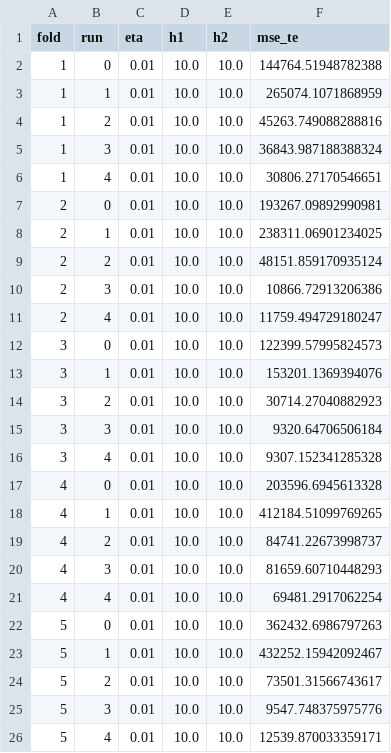
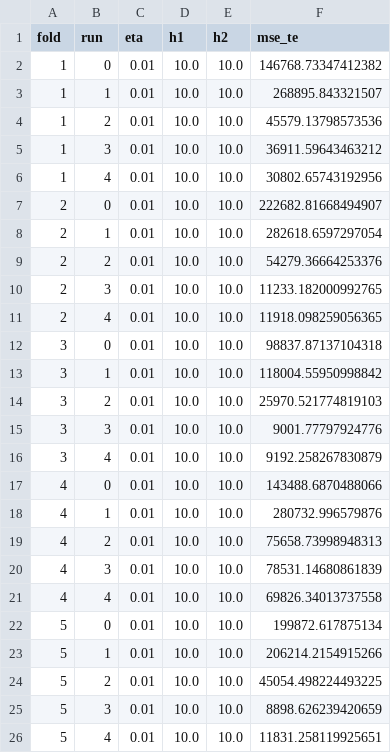
Before and after one commit to pgr-me/RasmussenMLProject4, a CSV file: data/out/mlp_machine_te_results.csv, drawn as a sheet.

```diff
--- a/data/out/mlp_machine_te_results.csv
+++ b/data/out/mlp_machine_te_results.csv
@@ -1,26 +1,26 @@
 fold,run,eta,h1,h2,mse_te
-1,0,0.01,10.0,10.0,144764.51948782388
-1,1,0.01,10.0,10.0,265074.1071868959
-1,2,0.01,10.0,10.0,45263.749088288816
-1,3,0.01,10.0,10.0,36843.987188388324
-1,4,0.01,10.0,10.0,30806.27170546651
-2,0,0.01,10.0,10.0,193267.09892990981
-2,1,0.01,10.0,10.0,238311.06901234025
-2,2,0.01,10.0,10.0,48151.859170935124
-2,3,0.01,10.0,10.0,10866.72913206386
-2,4,0.01,10.0,10.0,11759.494729180247
-3,0,0.01,10.0,10.0,122399.57995824573
-3,1,0.01,10.0,10.0,153201.1369394076
-3,2,0.01,10.0,10.0,30714.27040882923
-3,3,0.01,10.0,10.0,9320.64706506184
-3,4,0.01,10.0,10.0,9307.152341285328
-4,0,0.01,10.0,10.0,203596.6945613328
-4,1,0.01,10.0,10.0,412184.51099769265
-4,2,0.01,10.0,10.0,84741.22673998737
-4,3,0.01,10.0,10.0,81659.60710448293
-4,4,0.01,10.0,10.0,69481.2917062254
-5,0,0.01,10.0,10.0,362432.6986797263
-5,1,0.01,10.0,10.0,432252.15942092467
-5,2,0.01,10.0,10.0,73501.31566743617
-5,3,0.01,10.0,10.0,9547.748375975776
-5,4,0.01,10.0,10.0,12539.870033359171
+1,0,0.01,10.0,10.0,146768.73347412382
+1,1,0.01,10.0,10.0,268895.843321507
+1,2,0.01,10.0,10.0,45579.13798573536
+1,3,0.01,10.0,10.0,36911.59643463212
+1,4,0.01,10.0,10.0,30802.65743192956
+2,0,0.01,10.0,10.0,222682.81668494907
+2,1,0.01,10.0,10.0,282618.6597297054
+2,2,0.01,10.0,10.0,54279.36664253376
+2,3,0.01,10.0,10.0,11233.182000992765
+2,4,0.01,10.0,10.0,11918.098259056365
+3,0,0.01,10.0,10.0,98837.87137104318
+3,1,0.01,10.0,10.0,118004.55950998842
+3,2,0.01,10.0,10.0,25970.521774819103
+3,3,0.01,10.0,10.0,9001.77797924776
+3,4,0.01,10.0,10.0,9192.258267830879
+4,0,0.01,10.0,10.0,143488.6870488066
+4,1,0.01,10.0,10.0,280732.996579876
+4,2,0.01,10.0,10.0,75658.73998948313
+4,3,0.01,10.0,10.0,78531.14680861839
+4,4,0.01,10.0,10.0,69826.34013737558
+5,0,0.01,10.0,10.0,199872.617875134
+5,1,0.01,10.0,10.0,206214.2154915266
+5,2,0.01,10.0,10.0,45054.498224493225
+5,3,0.01,10.0,10.0,8898.626239420659
+5,4,0.01,10.0,10.0,11831.258119925651
```
Also changed, not shown: data/out/mlp_abalone_te_results.csv, data/out/mlp_abalone_val_summary.csv, 29 other files.
